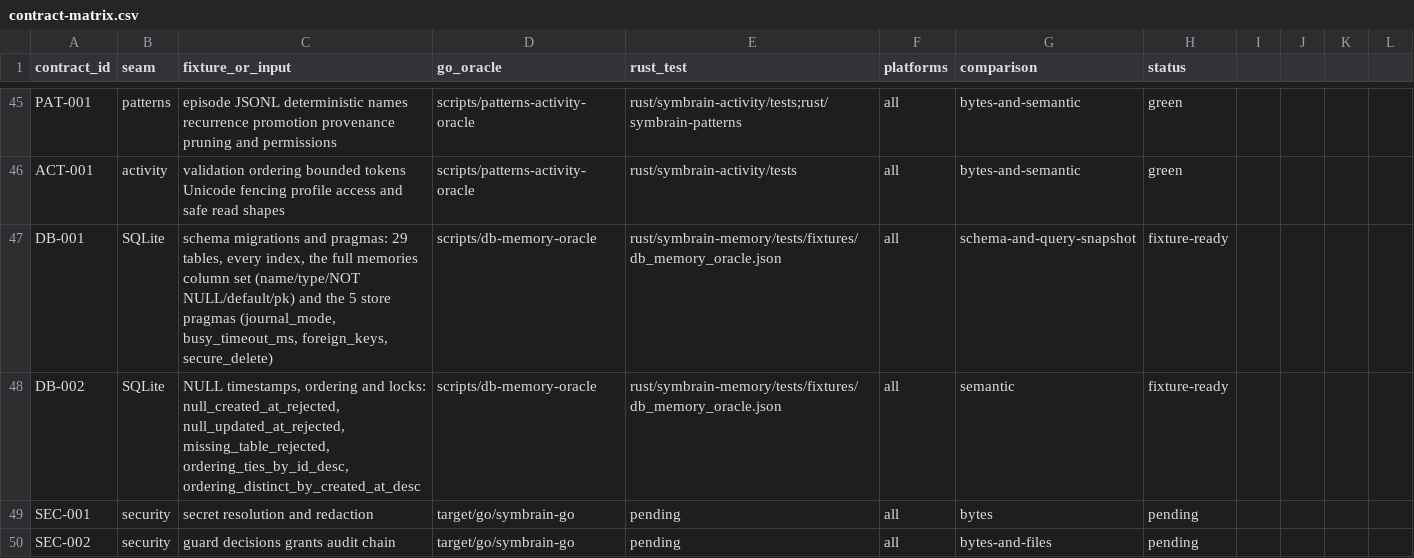
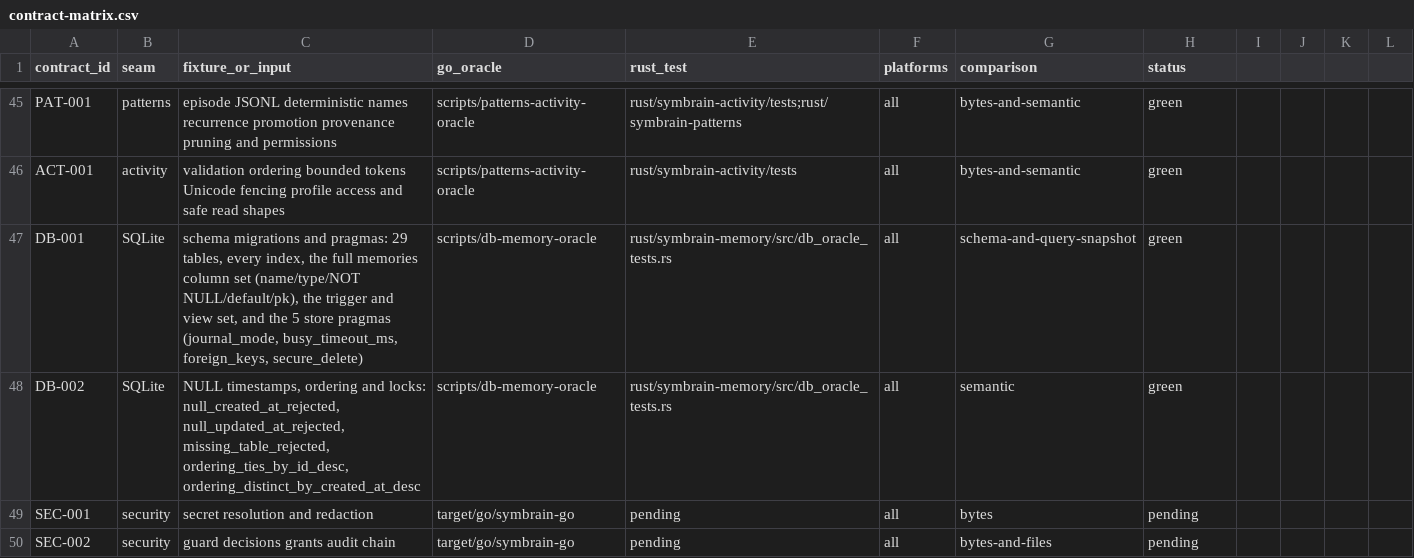
Before and after one commit to danieljustus/symaira-brain, a CSV file: migration/contract-matrix.csv, drawn as a sheet; only a part is shown, gaps mark what is left out.

Commit message:
docs(migration): DB-001 and DB-002 are green
The native store now produces the shipped schema, including triggers, so both
rows have a passing Rust consumer instead of a fixture nobody read.

```diff
--- a/migration/contract-matrix.csv
+++ b/migration/contract-matrix.csv
@@ -46,4 +46,4 @@ PAT-001,patterns,episode JSONL deterministic names recurrence promotion provenan
 ACT-001,activity,validation ordering bounded tokens Unicode fencing profile access and safe read shapes,scripts/patterns-activity-oracle,rust/symbrain-activity/tests,all,bytes-and-semantic,green
-DB-001,SQLite,"schema migrations and pragmas: 29 tables, every index, the full memories column set (name/type/NOT NULL/default/pk) and the 5 store pragmas (journal_mode, busy_timeout_ms, foreign_keys, secure_delete)",scripts/db-memory-oracle,rust/symbrain-memory/tests/fixtures/db_memory_oracle.json,all,schema-and-query-snapshot,fixture-ready
-DB-002,SQLite,"NULL timestamps, ordering and locks: null_created_at_rejected, null_updated_at_rejected, missing_table_rejected, ordering_ties_by_id_desc, ordering_distinct_by_created_at_desc",scripts/db-memory-oracle,rust/symbrain-memory/tests/fixtures/db_memory_oracle.json,all,semantic,fixture-ready
+DB-001,SQLite,"schema migrations and pragmas: 29 tables, every index, the full memories column set (name/type/NOT NULL/default/pk), the trigger and view set, and the 5 store pragmas (journal_mode, busy_timeout_ms, foreign_keys, secure_delete)",scripts/db-memory-oracle,rust/symbrain-memory/src/db_oracle_tests.rs,all,schema-and-query-snapshot,green
+DB-002,SQLite,"NULL timestamps, ordering and locks: null_created_at_rejected, null_updated_at_rejected, missing_table_rejected, ordering_ties_by_id_desc, ordering_distinct_by_created_at_desc",scripts/db-memory-oracle,rust/symbrain-memory/src/db_oracle_tests.rs,all,semantic,green
 SEC-001,security,secret resolution and redaction,target/go/symbrain-go,pending,all,bytes,pending
```
Also changed, not shown: 1 other file.
